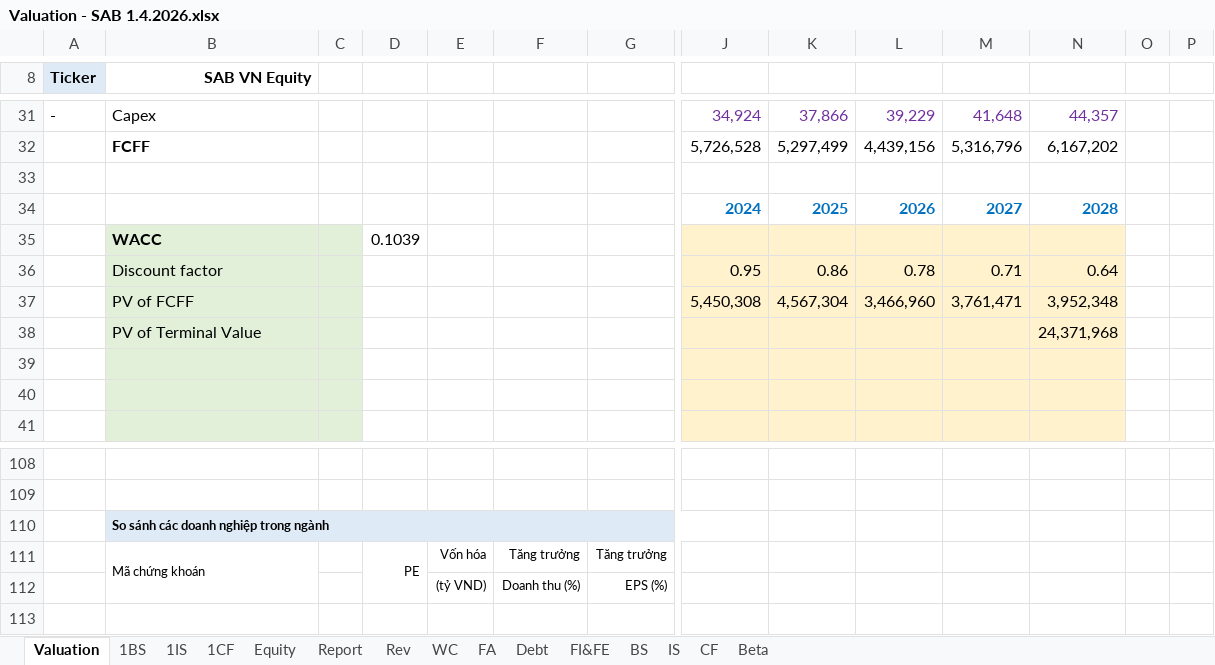
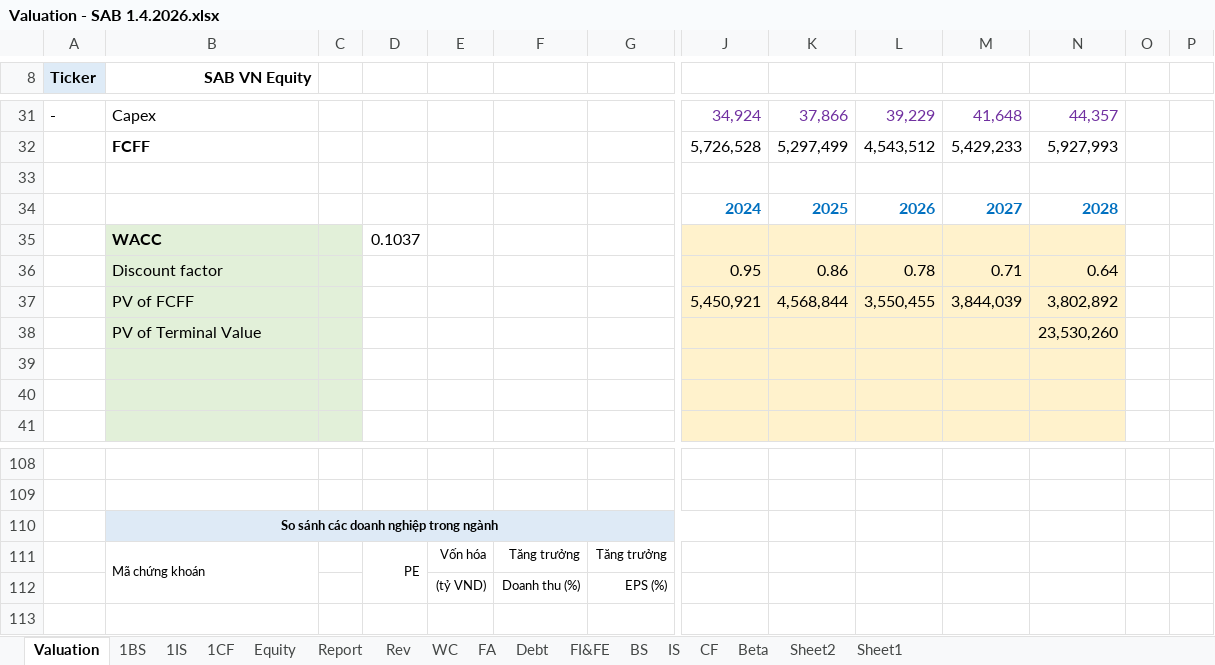
Before and after one commit to minhhuyen02/equity-research-portfolio, an Excel workbook: Valuation - SAB 1.4.2026.xlsx, sheet Valuation, drawn as a sheet; only a part is shown, gaps mark what is left out; values as stored, in another font and other column widths than the file's, no borders; conditional formats not drawn; removed rows and columns are numbered as before the commit, all else as after; rows hold the shown columns only; the diff covers the shown part only; the diff names each change by its address in the sheet, - before the commit and + after, or states it on an @@ line.

```diff
--- a/Valuation - SAB 1.4.2026.xlsx (sheet Valuation)
+++ b/Valuation - SAB 1.4.2026.xlsx (sheet Valuation)
+sheet tab: Sheet2
+sheet tab: Sheet1
-L32: 4,439,156
+L32: 4,543,512
-M32: 5,316,796
+M32: 5,429,233
-N32: 6,167,202
+N32: 5,927,993
-D35: 0.1039
+D35: 0.1037
-row 37:  | PV of FCFF |  |  |  |  |  | 5,450,308 | 4,567,304 | 3,466,960 | 3,761,471 | 3,952,348
-row 38:  | PV of Terminal Value |  |  |  |  |  |  |  |  |  | 24,371,968
+row 37:  | PV of FCFF |  |  |  |  |  | 5,450,921 | 4,568,844 | 3,550,455 | 3,844,039 | 3,802,892
+row 38:  | PV of Terminal Value |  |  |  |  |  |  |  |  |  | 23,530,260
-B110 alignment: left
+B110 alignment: center
```
Also changed, not shown: 19 added rows, 19 removed rows and 37 edited cells elsewhere in this sheet, sheet Beta, sheet Report, sheet Rev, sheet 1BS, sheet 1CF, sheet 1IS, 4 more sheets, formulas that keep their value, charts or pictures.
